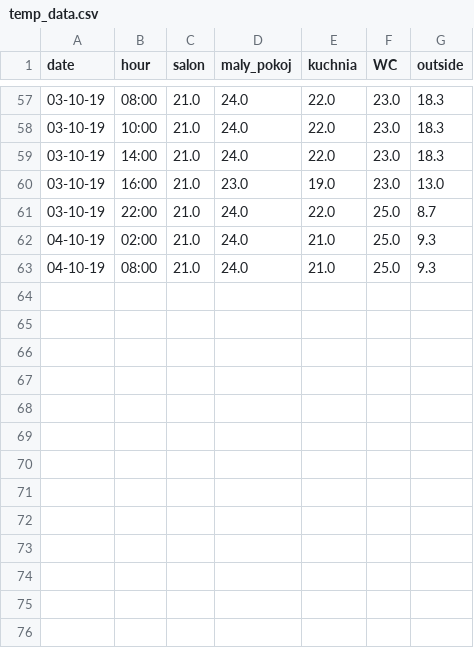
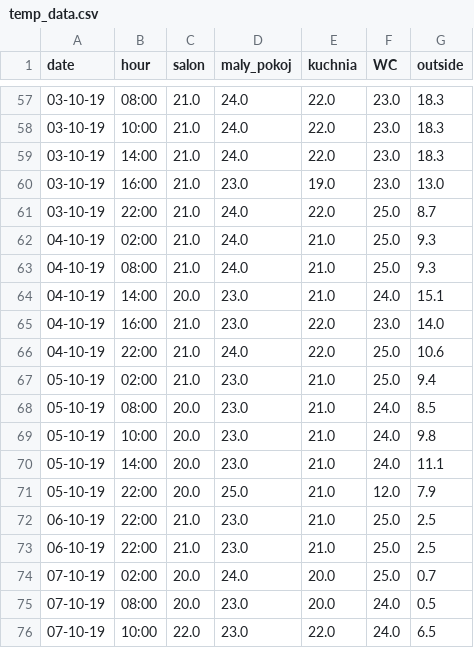
Before and after one commit to yellowBunnyy/homeControl, a CSV file: logic_script/temp_data.csv, drawn as a sheet; only a part is shown, gaps mark what is left out.

Commit message:
update data in files

```diff
--- a/logic_script/temp_data.csv
+++ b/logic_script/temp_data.csv
@@ -63 +63,14 @@ date,hour,salon,maly_pokoj,kuchnia,WC,outside
 04-10-19,08:00,21.0,24.0,21.0,25.0,9.3
+04-10-19,14:00,20.0,23.0,21.0,24.0,15.1
+04-10-19,16:00,21.0,23.0,22.0,23.0,14.0
+04-10-19,22:00,21.0,24.0,22.0,25.0,10.6
+05-10-19,02:00,21.0,23.0,21.0,25.0,9.4
+05-10-19,08:00,20.0,23.0,21.0,24.0,8.5
+05-10-19,10:00,20.0,23.0,21.0,24.0,9.8
+05-10-19,14:00,20.0,23.0,21.0,24.0,11.1
+05-10-19,22:00,20.0,25.0,21.0,12.0,7.9
+06-10-19,22:00,21.0,23.0,21.0,25.0,2.5
+06-10-19,22:00,21.0,23.0,21.0,25.0,2.5
+07-10-19,02:00,20.0,24.0,20.0,25.0,0.7
+07-10-19,08:00,20.0,23.0,20.0,24.0,0.5
+07-10-19,10:00,22.0,23.0,22.0,24.0,6.5
```
Also changed, not shown: 1 other file.
